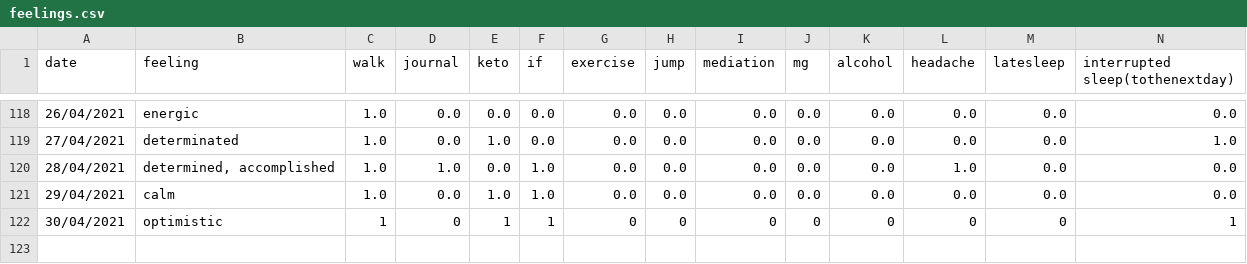
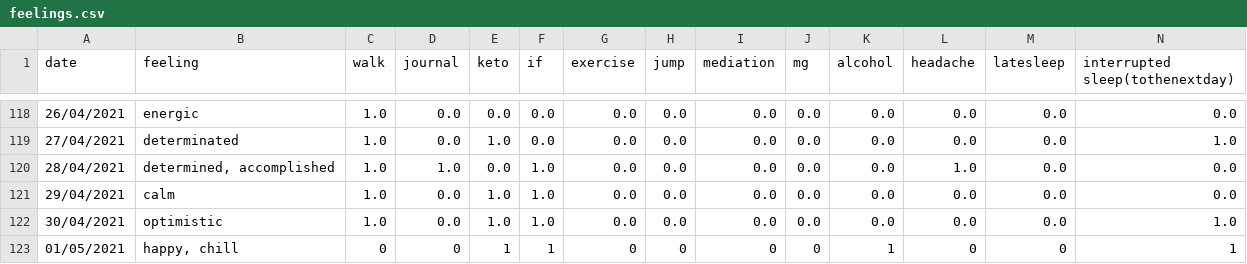
Before and after one commit to Amarilda/KPI, a CSV file: feelings.csv, drawn as a sheet; only a part is shown, gaps mark what is left out.

Commit message:
Update feelings.csv

```diff
--- a/feelings.csv
+++ b/feelings.csv
@@ -121,2 +121,3 @@ date,feeling,walk,journal,keto,if,exercise,jump,mediation,mg,alcohol,headache,la
 29/04/2021,calm,1.0,0.0,1.0,1.0,0.0,0.0,0.0,0.0,0.0,0.0,0.0,0.0
-30/04/2021,optimistic,1,0,1,1,0,0,0,0,0,0,0,1
+30/04/2021,optimistic,1.0,0.0,1.0,1.0,0.0,0.0,0.0,0.0,0.0,0.0,0.0,1.0
+01/05/2021,"happy, chill",0,0,1,1,0,0,0,0,1,0,0,1
```
